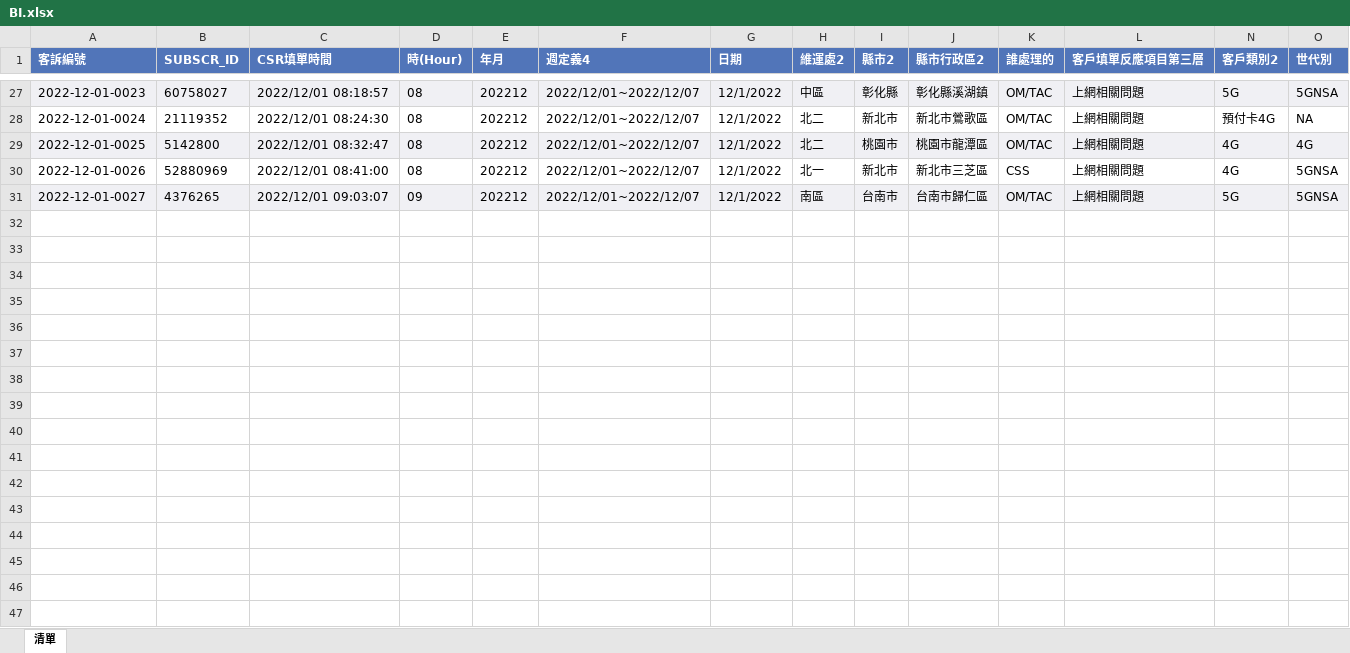
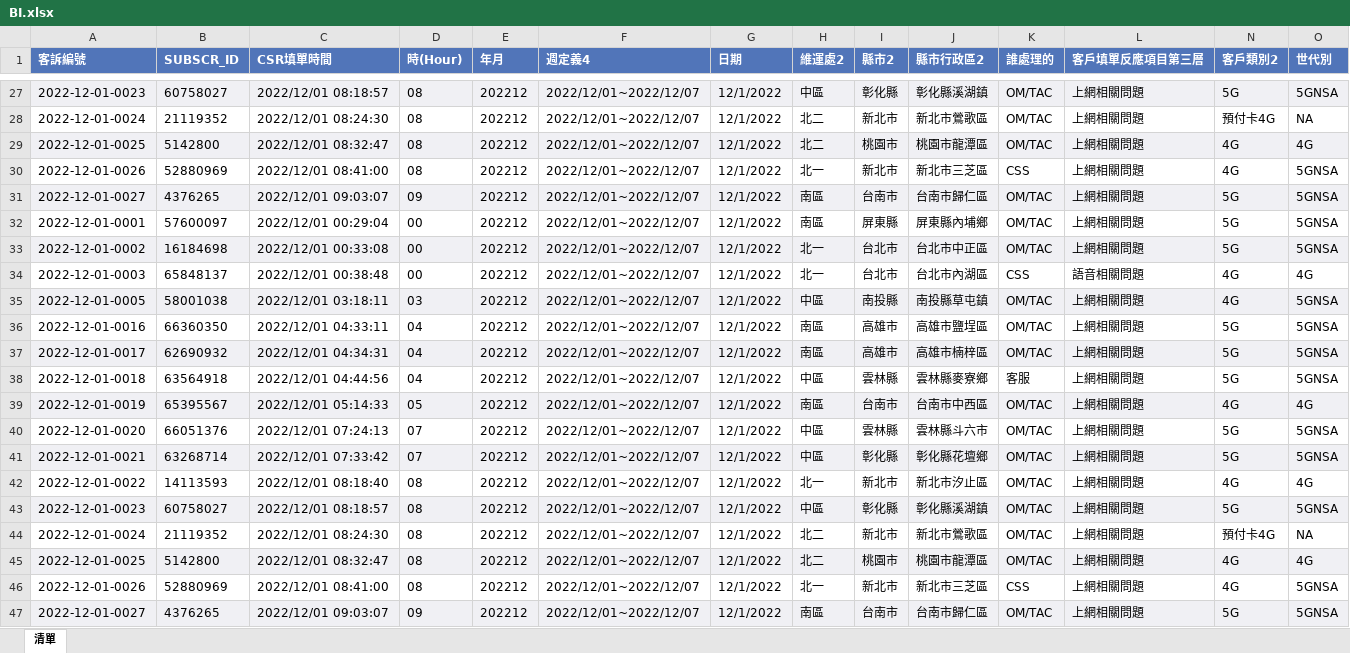
Before and after one commit to appletime81/shopee-excel-handler, an Excel workbook: BI.xlsx, sheet 清單, drawn as a sheet; only a part is shown, gaps mark what is left out; values as stored, in another font and other column widths than the file's, no borders; rows hold the shown columns only; the diff names each change by its address in the sheet, - before the commit and + after, or states it on an @@ line.

```diff
--- a/BI.xlsx (sheet 清單)
+++ b/BI.xlsx (sheet 清單)
+row 32: 2022-12-01-0001 | 57600097 | 2022/12/01 00:29:04 | 00 | 202212 | 2022/12/01~2022/12/07 | 12/1/2022 | 南區 | 屏東縣 | 屏東縣內埔鄉 | OM/TAC | 上網相關問題 | 5G | 5GNSA
+row 33: 2022-12-01-0002 | 16184698 | 2022/12/01 00:33:08 | 00 | 202212 | 2022/12/01~2022/12/07 | 12/1/2022 | 北一 | 台北市 | 台北市中正區 | OM/TAC | 上網相關問題 | 5G | 5GNSA
+row 34: 2022-12-01-0003 | 65848137 | 2022/12/01 00:38:48 | 00 | 202212 | 2022/12/01~2022/12/07 | 12/1/2022 | 北一 | 台北市 | 台北市內湖區 | CSS | 語音相關問題 | 4G | 4G
+row 35: 2022-12-01-0005 | 58001038 | 2022/12/01 03:18:11 | 03 | 202212 | 2022/12/01~2022/12/07 | 12/1/2022 | 中區 | 南投縣 | 南投縣草屯鎮 | OM/TAC | 上網相關問題 | 4G | 5GNSA
+row 36: 2022-12-01-0016 | 66360350 | 2022/12/01 04:33:11 | 04 | 202212 | 2022/12/01~2022/12/07 | 12/1/2022 | 南區 | 高雄市 | 高雄市鹽埕區 | OM/TAC | 上網相關問題 | 5G | 5GNSA
+row 37: 2022-12-01-0017 | 62690932 | 2022/12/01 04:34:31 | 04 | 202212 | 2022/12/01~2022/12/07 | 12/1/2022 | 南區 | 高雄市 | 高雄市楠梓區 | OM/TAC | 上網相關問題 | 5G | 5GNSA
+row 38: 2022-12-01-0018 | 63564918 | 2022/12/01 04:44:56 | 04 | 202212 | 2022/12/01~2022/12/07 | 12/1/2022 | 中區 | 雲林縣 | 雲林縣麥寮鄉 | 客服 | 上網相關問題 | 5G | 5GNSA
+row 39: 2022-12-01-0019 | 65395567 | 2022/12/01 05:14:33 | 05 | 202212 | 2022/12/01~2022/12/07 | 12/1/2022 | 南區 | 台南市 | 台南市中西區 | OM/TAC | 上網相關問題 | 4G | 4G
+row 40: 2022-12-01-0020 | 66051376 | 2022/12/01 07:24:13 | 07 | 202212 | 2022/12/01~2022/12/07 | 12/1/2022 | 中區 | 雲林縣 | 雲林縣斗六市 | OM/TAC | 上網相關問題 | 5G | 5GNSA
+row 41: 2022-12-01-0021 | 63268714 | 2022/12/01 07:33:42 | 07 | 202212 | 2022/12/01~2022/12/07 | 12/1/2022 | 中區 | 彰化縣 | 彰化縣花壇鄉 | OM/TAC | 上網相關問題 | 5G | 5GNSA
+row 42: 2022-12-01-0022 | 14113593 | 2022/12/01 08:18:40 | 08 | 202212 | 2022/12/01~2022/12/07 | 12/1/2022 | 北一 | 新北市 | 新北市汐止區 | OM/TAC | 上網相關問題 | 4G | 4G
+row 43: 2022-12-01-0023 | 60758027 | 2022/12/01 08:18:57 | 08 | 202212 | 2022/12/01~2022/12/07 | 12/1/2022 | 中區 | 彰化縣 | 彰化縣溪湖鎮 | OM/TAC | 上網相關問題 | 5G | 5GNSA
+row 44: 2022-12-01-0024 | 21119352 | 2022/12/01 08:24:30 | 08 | 202212 | 2022/12/01~2022/12/07 | 12/1/2022 | 北二 | 新北市 | 新北市鶯歌區 | OM/TAC | 上網相關問題 | 預付卡4G | NA
+row 45: 2022-12-01-0025 | 5142800 | 2022/12/01 08:32:47 | 08 | 202212 | 2022/12/01~2022/12/07 | 12/1/2022 | 北二 | 桃園市 | 桃園市龍潭區 | OM/TAC | 上網相關問題 | 4G | 4G
+row 46: 2022-12-01-0026 | 52880969 | 2022/12/01 08:41:00 | 08 | 202212 | 2022/12/01~2022/12/07 | 12/1/2022 | 北一 | 新北市 | 新北市三芝區 | CSS | 上網相關問題 | 4G | 5GNSA
+row 47: 2022-12-01-0027 | 4376265 | 2022/12/01 09:03:07 | 09 | 202212 | 2022/12/01~2022/12/07 | 12/1/2022 | 南區 | 台南市 | 台南市歸仁區 | OM/TAC | 上網相關問題 | 5G | 5GNSA
```
Also changed, not shown: hidden cells, 2 other files.
